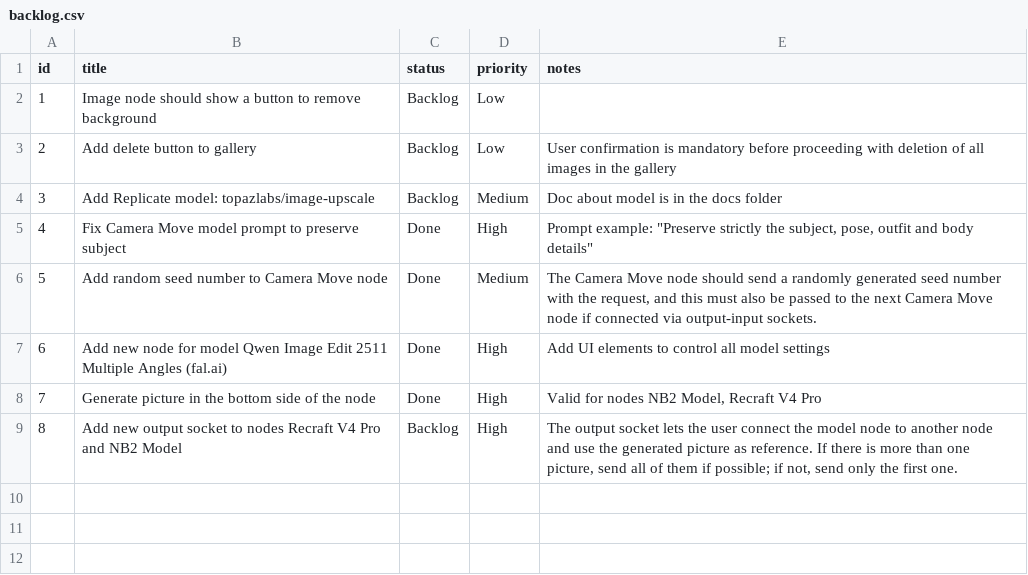
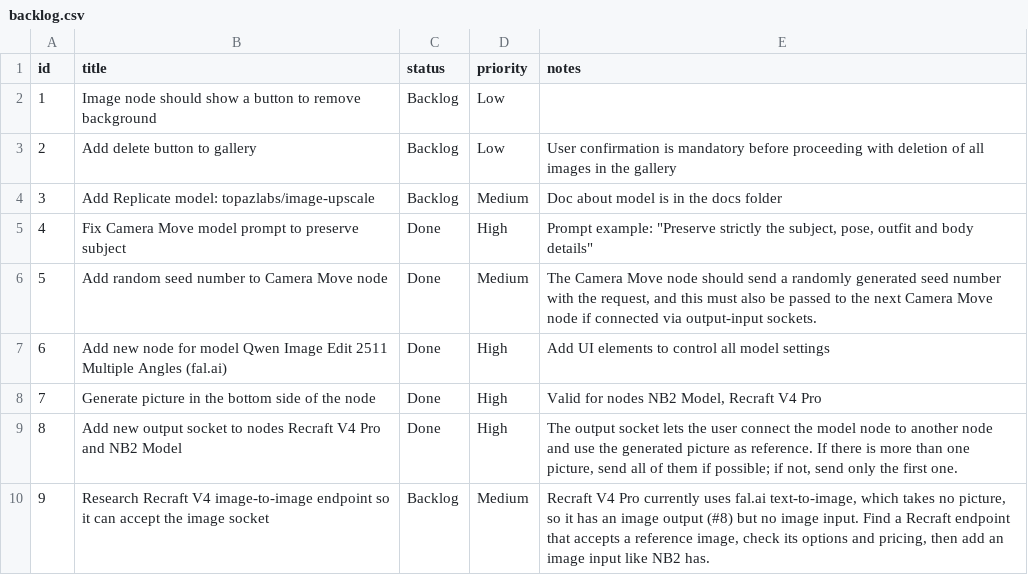
Before and after one commit to marollo/node-prompt-builder, a CSV file: project-management/backlog.csv, drawn as a sheet.

```diff
--- a/project-management/backlog.csv
+++ b/project-management/backlog.csv
@@ -8,2 +8,3 @@ id,title,status,priority,notes
 7,Generate picture in the bottom side of the node,Done,High,"Valid for nodes NB2 Model, Recraft V4 Pro"
-8,Add new output socket to nodes Recraft V4 Pro and NB2 Model,Backlog,High,"The output socket lets the user connect the model node to another node and use the generated picture as reference. If there is more than one picture, send all of them if possible; if not, send only the first one."
+8,Add new output socket to nodes Recraft V4 Pro and NB2 Model,Done,High,"The output socket lets the user connect the model node to another node and use the generated picture as reference. If there is more than one picture, send all of them if possible; if not, send only the first one."
+9,Research Recraft V4 image-to-image endpoint so it can accept the image socket,Backlog,Medium,"Recraft V4 Pro currently uses fal.ai text-to-image, which takes no picture, so it has an image output (#8) but no image input. Find a Recraft endpoint that accepts a reference image, check its options and pricing, then add an image input like NB2 has."
```
Also changed, not shown: 6 other files.
